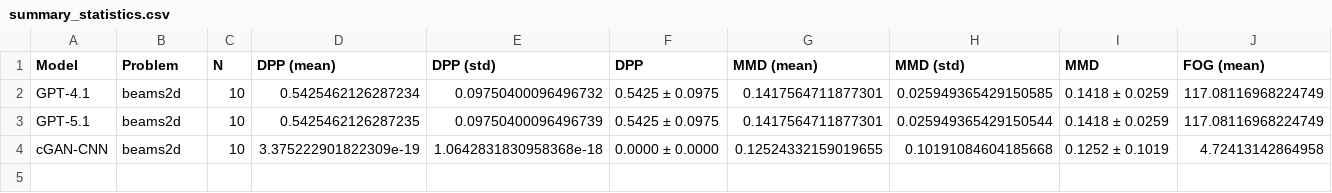
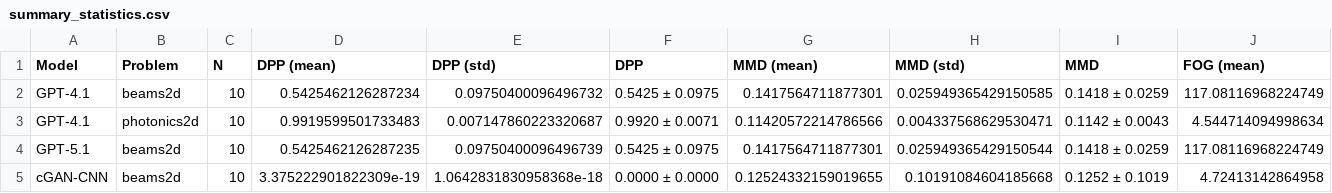
Before and after one commit to gioelemo/EngiAI-Public, a CSV file: benchmarks/evaluations/plots/figures/summary_statistics.csv, drawn as a sheet; only a part is shown; rows hold the shown columns only; the diff names each change by its address in the sheet, - before the commit and + after, or states it on an @@ line.

Commit message:
New figures including photonics

```diff
--- a/benchmarks/evaluations/plots/figures/summary_statistics.csv
+++ b/benchmarks/evaluations/plots/figures/summary_statistics.csv
+row 3: GPT-4.1 | photonics2d | 10 | 0.9919599501733483 | 0.007147860223320687 | 0.9920 ± 0.0071 | 0.11420572214786566 | 0.004337568629530471 | 0.1142 ± 0.0043 | 4.544714094998634
```
Also changed, not shown: 12 other files.
